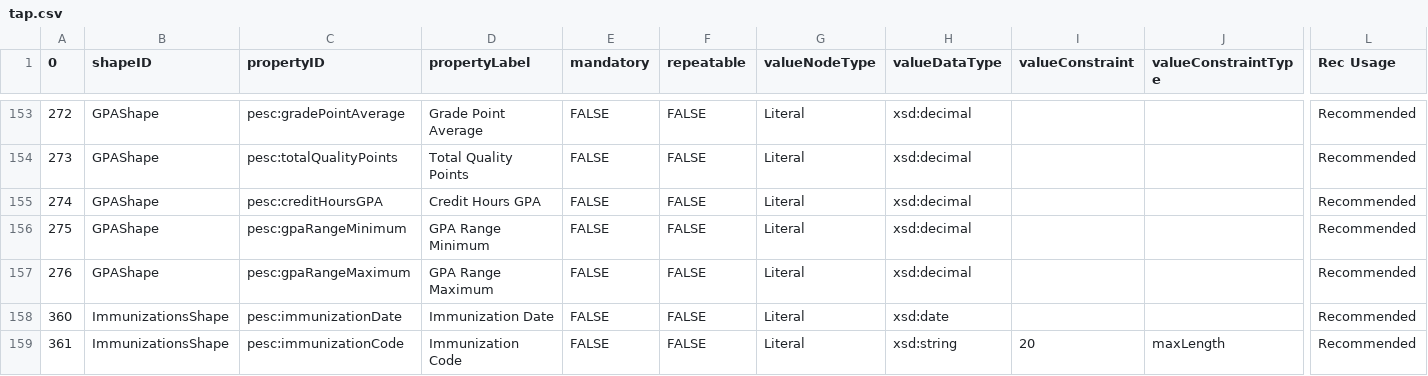
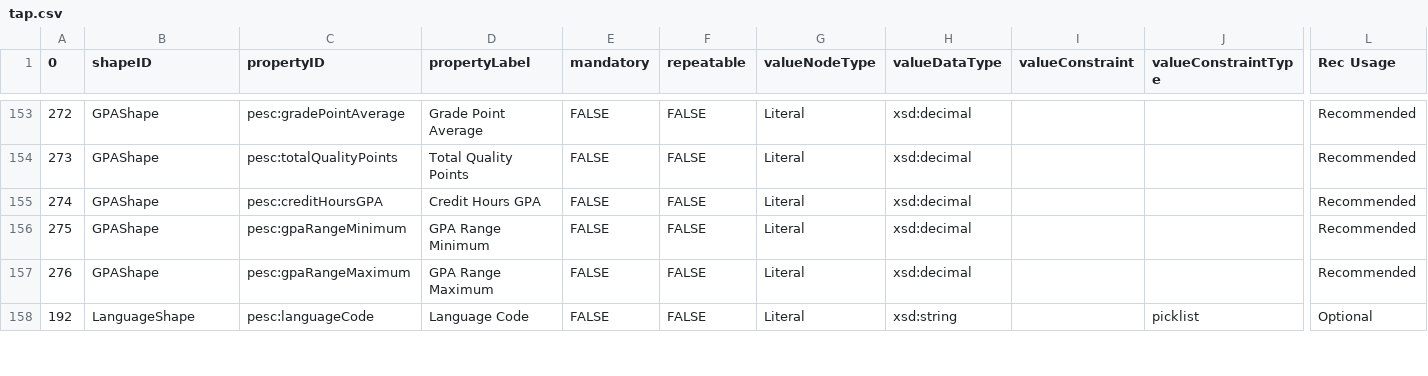
Before and after one commit to pesc-org/json-ld-transcript, a CSV file: TAP+SHACL/tap.csv, drawn as a sheet; only a part is shown, gaps mark what is left out; the shorter side is filled out with more unchanged rows; rows hold the shown columns only; the diff covers the shown part only; the diff names each change by its address in the sheet, - before the commit and + after, or states it on an @@ line.

Commit message:
delteing immunization, close #24

```diff
--- a/TAP+SHACL/tap.csv
+++ b/TAP+SHACL/tap.csv
-row 158: 360 | ImmunizationsShape | pesc:immunizationDate | Immunization Date | FALSE | FALSE | Literal | xsd:date |  |  | Recommended
-row 159: 361 | ImmunizationsShape | pesc:immunizationCode | Immunization Code | FALSE | FALSE | Literal | xsd:string | 20 | maxLength | Recommended
```
Also changed, not shown: 2 removed rows and 1 edited cell elsewhere in this file, TAP+SHACL/about.csv, TAP+SHACL/namespaces.csv, 2 other files.
